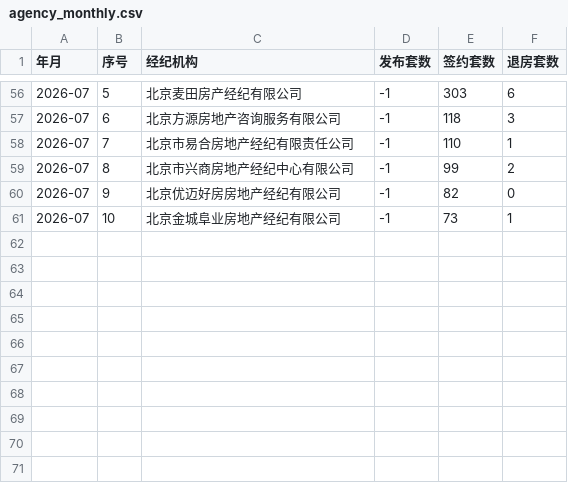
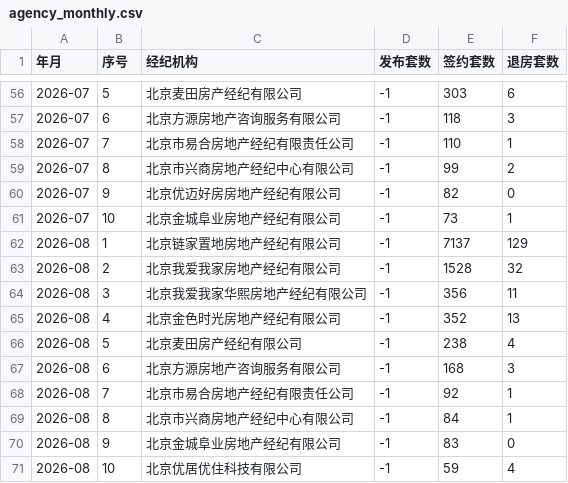
Before and after one commit to liuyanhui/house-stat, a CSV file: data/agency_monthly.csv, drawn as a sheet; only a part is shown, gaps mark what is left out; the diff names each change by its address in the sheet, - before the commit and + after, or states it on an @@ line.

Commit message:
append data from http://bjjs.zjw.beijing.gov.cn/eportal/ui?pageId=307749

```diff
--- a/data/agency_monthly.csv
+++ b/data/agency_monthly.csv
+row 62: 2026-08 | 1 | 北京链家置地房地产经纪有限公司 | -1 | 7137 | 129
+row 63: 2026-08 | 2 | 北京我爱我家房地产经纪有限公司 | -1 | 1528 | 32
+row 64: 2026-08 | 3 | 北京我爱我家华熙房地产经纪有限公司 | -1 | 356 | 11
+row 65: 2026-08 | 4 | 北京金色时光房地产经纪有限公司 | -1 | 352 | 13
+row 66: 2026-08 | 5 | 北京麦田房产经纪有限公司 | -1 | 238 | 4
+row 67: 2026-08 | 6 | 北京方源房地产咨询服务有限公司 | -1 | 168 | 3
+row 68: 2026-08 | 7 | 北京市易合房地产经纪有限责任公司 | -1 | 92 | 1
+row 69: 2026-08 | 8 | 北京市兴商房地产经纪中心有限公司 | -1 | 84 | 1
+row 70: 2026-08 | 9 | 北京金城阜业房地产经纪有限公司 | -1 | 83 | 0
+row 71: 2026-08 | 10 | 北京优居优住科技有限公司 | -1 | 59 | 4
```
Also changed, not shown: data/area_monthly.csv, data/district_monthly.csv, 4 other files.
